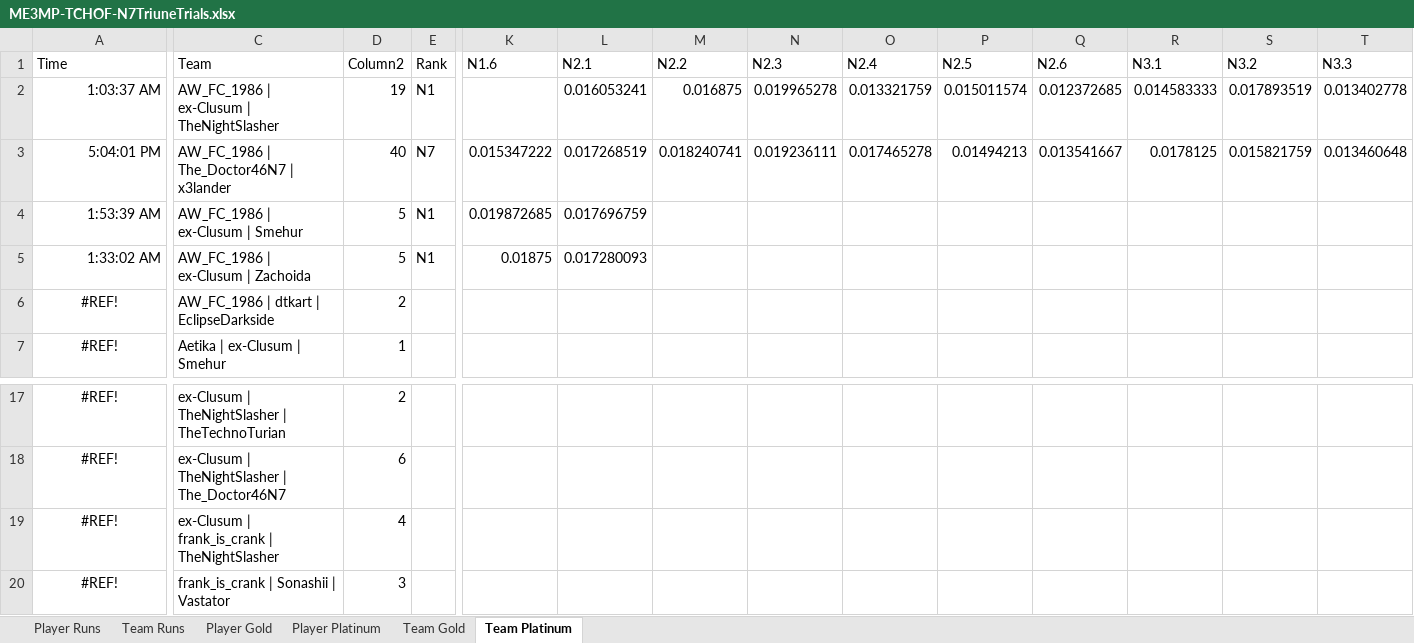
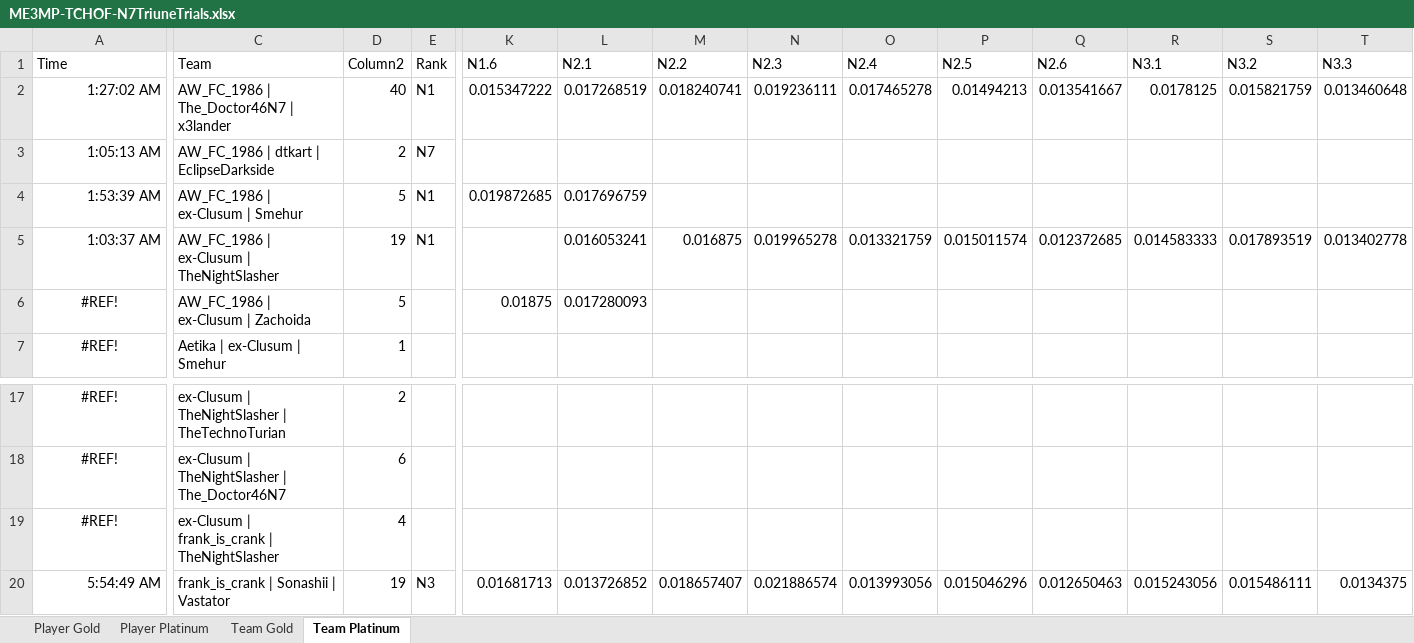
Before and after one commit to Smehur/mehof, an Excel workbook: Leaderboards/ME3MP-TCHOF-N7TriuneTrials.xlsx, sheet Team Platinum, drawn as a sheet; only a part is shown, gaps mark what is left out; values as stored, in another font and other column widths than the file's, no borders; table styles not drawn; removed rows and columns are numbered as before the commit, all else as after; rows hold the shown columns only; the diff covers the shown part only; the diff names each change by its address in the sheet, - before the commit and + after, or states it on an @@ line.

```diff
--- a/Leaderboards/ME3MP-TCHOF-N7TriuneTrials.xlsx (sheet Team Platinum)
+++ b/Leaderboards/ME3MP-TCHOF-N7TriuneTrials.xlsx (sheet Team Platinum)
-sheet tab: Player Runs
-sheet tab: Team Runs
+row 2: 1:27:02 AM | AW_FC_1986 | The_Doctor46N7 | x3lander | 40 | N1 | 0.015347222 | 0.017268519 | 0.018240741 | 0.019236111 | 0.017465278 | 0.01494213 | 0.013541667 | 0.0178125 | 0.015821759 | 0.013460648
+row 3: 1:05:13 AM | AW_FC_1986 | dtkart | EclipseDarkside | 2 | N7
-row 3: 5:04:01 PM | AW_FC_1986 | The_Doctor46N7 | x3lander | 40 | N7 | 0.015347222 | 0.017268519 | 0.018240741 | 0.019236111 | 0.017465278 | 0.01494213 | 0.013541667 | 0.0178125 | 0.015821759 | 0.013460648
-A6 (Time): 1:33:02 AM
+A6 (Time): #REF!
-A6 alignment: right
+A6 alignment: center
-E6 (Rank): N1
+E6 (Rank): (empty)
-row 6: #REF! | AW_FC_1986 | dtkart | EclipseDarkside | 2
-A20 (Time): #REF!
+A20 (Time): 5:54:49 AM
-A20 alignment: center
+A20 alignment: right
-D20 (Column2): 3
+D20 (Column2): 19
-E20 (Rank): (empty)
+E20 (Rank): N3
-K20 (N1.6): (empty)
+K20 (N1.6): 0.01681713
-L20 (N2.1): (empty)
+L20 (N2.1): 0.013726852
-M20 (N2.2): (empty)
+M20 (N2.2): 0.018657407
-N20 (N2.3): (empty)
+N20 (N2.3): 0.021886574
-O20 (N2.4): (empty)
+O20 (N2.4): 0.013993056
-P20 (N2.5): (empty)
+P20 (N2.5): 0.015046296
-Q20 (N2.6): (empty)
+Q20 (N2.6): 0.012650463
-R20 (N3.1): (empty)
+R20 (N3.1): 0.015243056
-S20 (N3.2): (empty)
+S20 (N3.2): 0.015486111
-T20 (N3.3): (empty)
+T20 (N3.3): 0.0134375
```
Also changed, not shown: 6 edited cells elsewhere in this sheet, sheet Player Platinum, sheet Player Gold, hidden cells, Leaderboards/ME3MP-TCHOF-N7Challenges.xlsx, Leaderboards/ME3MP-TCHOF-OperationSupernova.xlsx, 24 other files.
